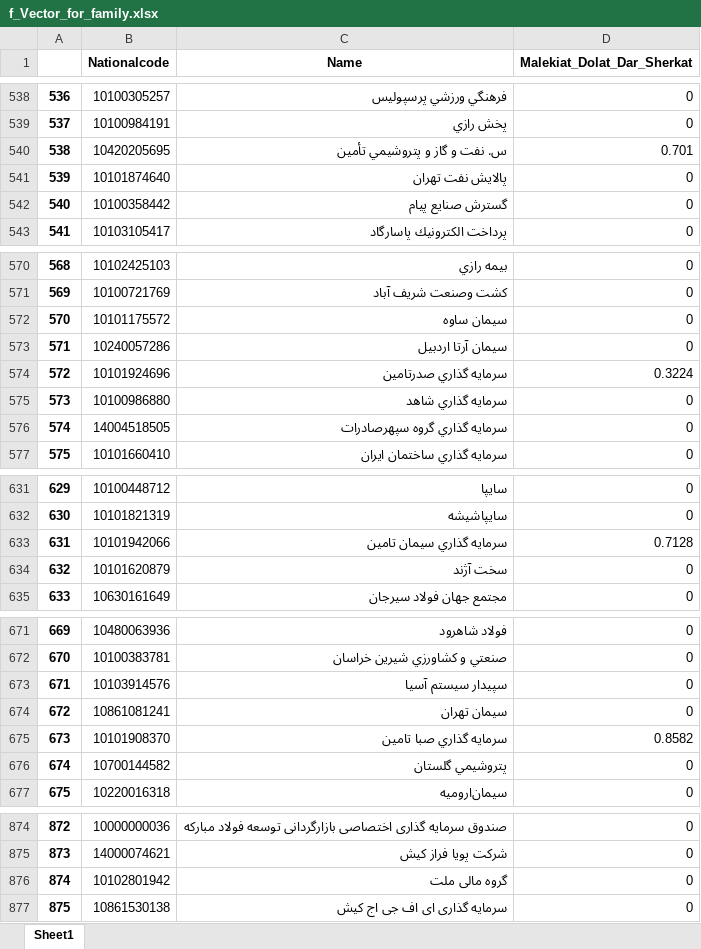
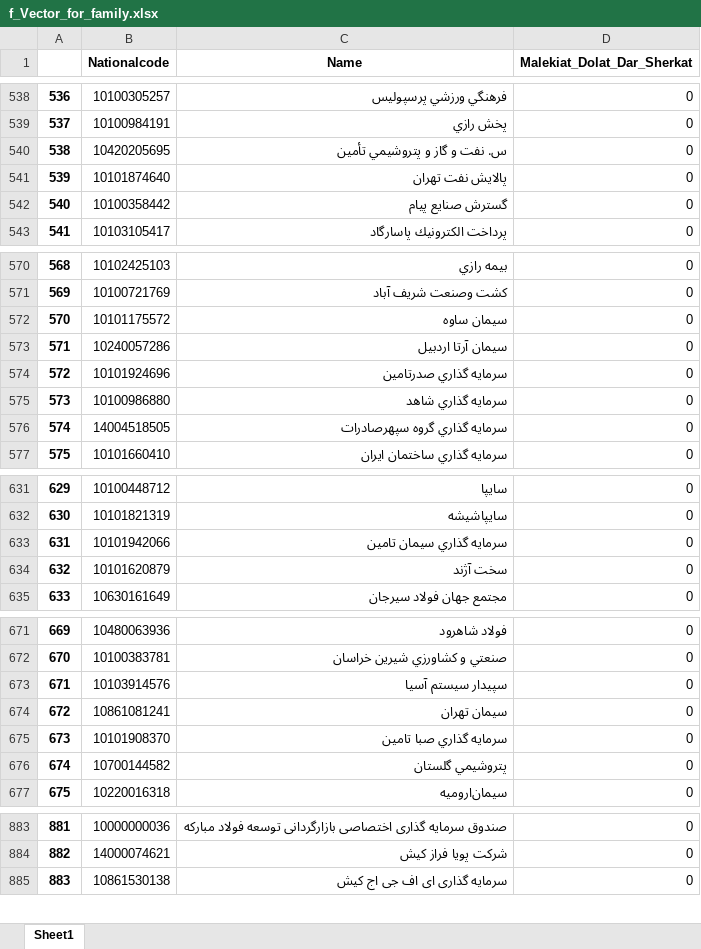
Before and after one commit to YounesAbbasi/BusinessGroupAnalysis, an Excel workbook: f_Vector_for_family.xlsx, sheet Sheet1, drawn as a sheet; only a part is shown, gaps mark what is left out; values as stored, in another font and other column widths than the file's, no borders; the diff covers the shown part only; the diff names each change by its address in the sheet, - before the commit and + after, or states it on an @@ line.

```diff
--- a/f_Vector_for_family.xlsx (sheet Sheet1)
+++ b/f_Vector_for_family.xlsx (sheet Sheet1)
-D540 (Malekiat_Dolat_Dar_Sherkat): 0.701
+D540 (Malekiat_Dolat_Dar_Sherkat): 0
-D574 (Malekiat_Dolat_Dar_Sherkat): 0.3224
+D574 (Malekiat_Dolat_Dar_Sherkat): 0
-D633 (Malekiat_Dolat_Dar_Sherkat): 0.7128
+D633 (Malekiat_Dolat_Dar_Sherkat): 0
-D675 (Malekiat_Dolat_Dar_Sherkat): 0.8582
+D675 (Malekiat_Dolat_Dar_Sherkat): 0
@@ column A renumbered from row 686 down @@
@@ row 876 moved to row 804: 802 @@
```
Also changed, not shown: 7 added rows, 2 removed rows, 1 moved row and 7 edited cells elsewhere in this sheet, ResultsOfBanks/business_group_Refah.xlsx, voting_right.xlsx, 14 other files.
